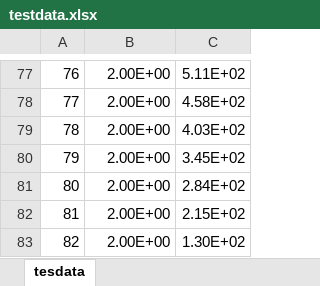
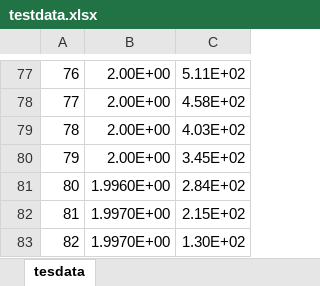
Before and after one commit to SAVED-DSE-Project-TU-Delft-2020/SMM, an Excel workbook: Final_Design/WingBox_Analysis/testdata.xlsx, sheet tesdata, drawn as a sheet; only a part is shown, gaps mark what is left out; values as stored, in another font and other column widths than the file's, no borders; the diff names each change by its address in the sheet, - before the commit and + after, or states it on an @@ line.

```diff
--- a/Final_Design/WingBox_Analysis/testdata.xlsx (sheet tesdata)
+++ b/Final_Design/WingBox_Analysis/testdata.xlsx (sheet tesdata)
-B81: 2.00E+00
+B81: 1.9960E+00
-B82:B83: 2.00E+00
+B82:B83: 1.9970E+00
```
Also changed, not shown: 4 other files.
